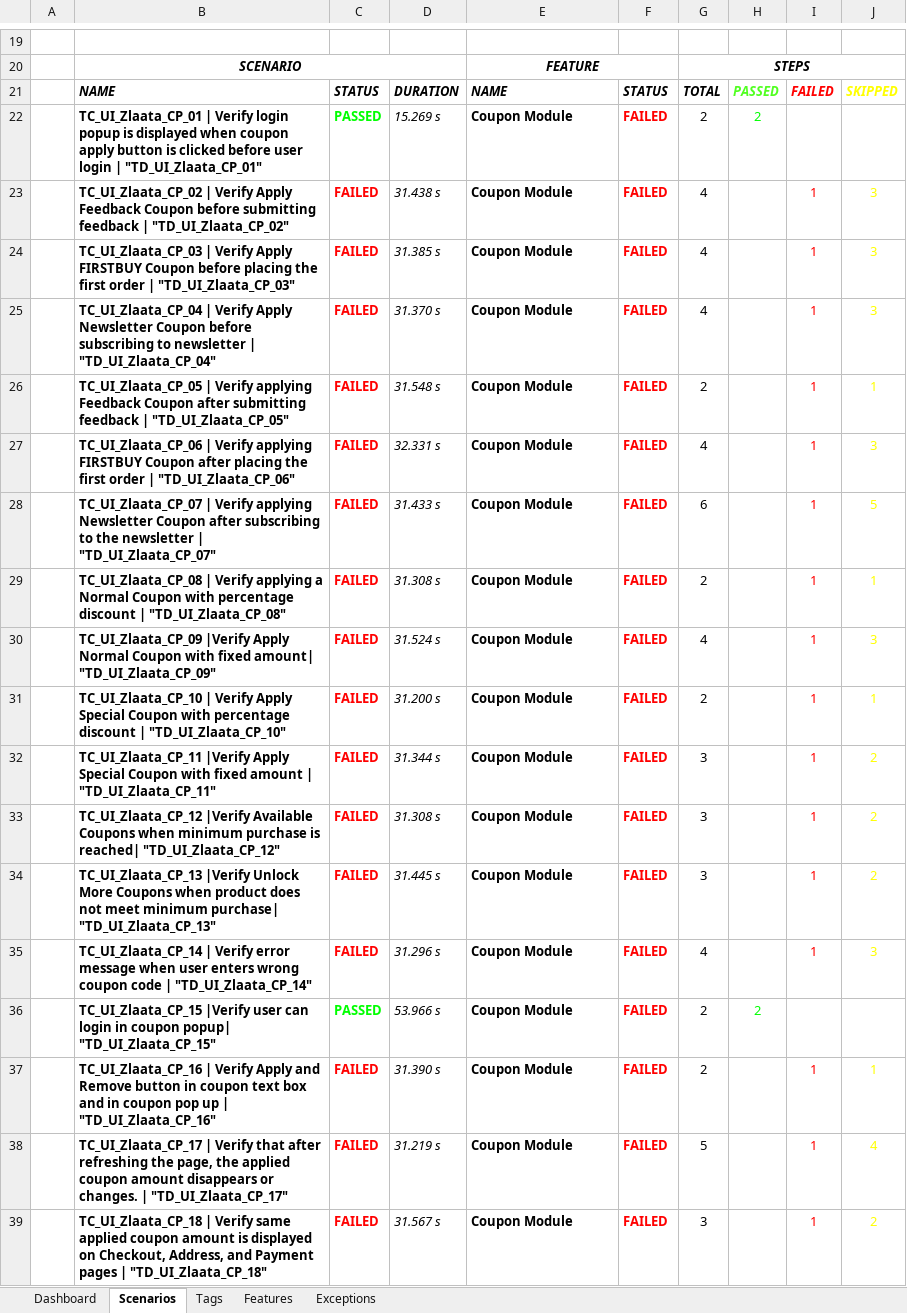
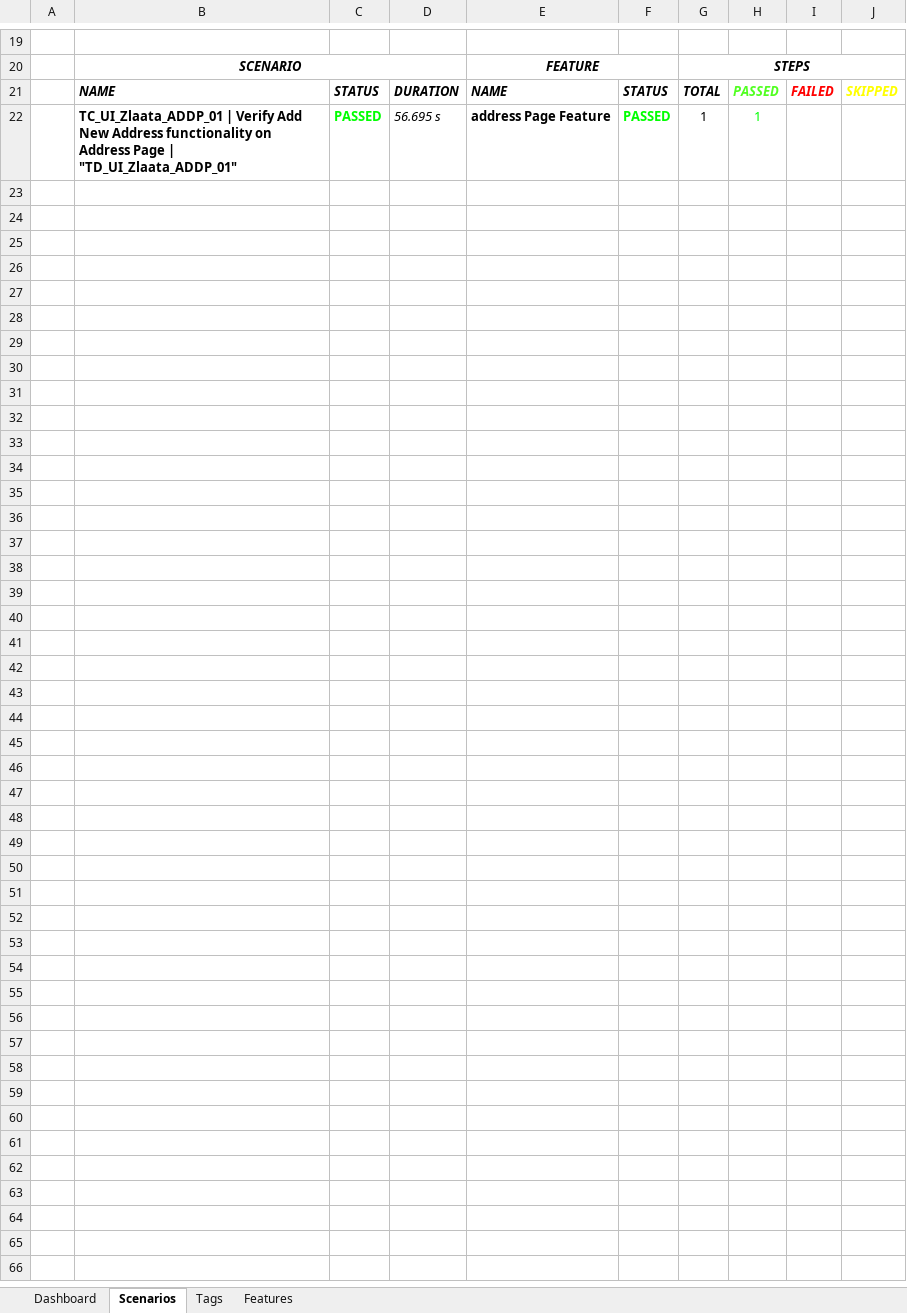
Before and after one commit to zlaataautomation-pixel/zlaata, an Excel workbook: reports/Extent-Report/Zlaata-QAResults.xlsx, sheet Scenarios, drawn as a sheet; only a part is shown, gaps mark what is left out; values as stored, in another font and other column widths than the file's, no borders; charts and pictures not drawn; removed rows and columns are numbered as before the commit, all else as after; the diff names each change by its address in the sheet, - before the commit and + after, or states it on an @@ line.

```diff
--- a/reports/Extent-Report/Zlaata-QAResults.xlsx (sheet Scenarios)
+++ b/reports/Extent-Report/Zlaata-QAResults.xlsx (sheet Scenarios)
-sheet tab: Exceptions
-row 22:  | TC_UI_Zlaata_CP_01 | Verify login popup is displayed when coupon apply button is clicked before user login | "TD_UI_Zlaata_CP_01" | PASSED | 15.269 s | Coupon Module | FAILED | 2 | 2
-row 23:  | TC_UI_Zlaata_CP_02 | Verify Apply Feedback Coupon before submitting feedback | "TD_UI_Zlaata_CP_02" | FAILED | 31.438 s | Coupon Module | FAILED | 4 |  | 1 | 3
-row 24:  | TC_UI_Zlaata_CP_03 | Verify Apply FIRSTBUY Coupon before placing the first order | "TD_UI_Zlaata_CP_03" | FAILED | 31.385 s | Coupon Module | FAILED | 4 |  | 1 | 3
-row 25:  | TC_UI_Zlaata_CP_04 | Verify Apply Newsletter Coupon before subscribing to newsletter | "TD_UI_Zlaata_CP_04" | FAILED | 31.370 s | Coupon Module | FAILED | 4 |  | 1 | 3
-row 26:  | TC_UI_Zlaata_CP_05 | Verify applying Feedback Coupon after submitting feedback | "TD_UI_Zlaata_CP_05" | FAILED | 31.548 s | Coupon Module | FAILED | 2 |  | 1 | 1
-row 27:  | TC_UI_Zlaata_CP_06 | Verify applying FIRSTBUY Coupon after placing the first order | "TD_UI_Zlaata_CP_06" | FAILED | 32.331 s | Coupon Module | FAILED | 4 |  | 1 | 3
-row 28:  | TC_UI_Zlaata_CP_07 | Verify applying Newsletter Coupon after subscribing to the newsletter | "TD_UI_Zlaata_CP_07" | FAILED | 31.433 s | Coupon Module | FAILED | 6 |  | 1 | 5
-row 29:  | TC_UI_Zlaata_CP_08 | Verify applying a Normal Coupon with percentage discount | "TD_UI_Zlaata_CP_08" | FAILED | 31.308 s | Coupon Module | FAILED | 2 |  | 1 | 1
-row 30:  | TC_UI_Zlaata_CP_09 |Verify Apply Normal Coupon with fixed amount| "TD_UI_Zlaata_CP_09" | FAILED | 31.524 s | Coupon Module | FAILED | 4 |  | 1 | 3
-row 31:  | TC_UI_Zlaata_CP_10 | Verify Apply Special Coupon with percentage discount | "TD_UI_Zlaata_CP_10" | FAILED | 31.200 s | Coupon Module | FAILED | 2 |  | 1 | 1
-row 32:  | TC_UI_Zlaata_CP_11 |Verify Apply Special Coupon with fixed amount | "TD_UI_Zlaata_CP_11" | FAILED | 31.344 s | Coupon Module | FAILED | 3 |  | 1 | 2
-row 33:  | TC_UI_Zlaata_CP_12 |Verify Available Coupons when minimum purchase is reached| "TD_UI_Zlaata_CP_12" | FAILED | 31.308 s | Coupon Module | FAILED | 3 |  | 1 | 2
-row 34:  | TC_UI_Zlaata_CP_13 |Verify Unlock More Coupons when product does not meet minimum purchase| "TD_UI_Zlaata_CP_13" | FAILED | 31.445 s | Coupon Module | FAILED | 3 |  | 1 | 2
-row 35:  | TC_UI_Zlaata_CP_14 | Verify error message when user enters wrong coupon code | "TD_UI_Zlaata_CP_14" | FAILED | 31.296 s | Coupon Module | FAILED | 4 |  | 1 | 3
-row 36:  | TC_UI_Zlaata_CP_15 |Verify user can login in coupon popup| "TD_UI_Zlaata_CP_15" | PASSED | 53.966 s | Coupon Module | FAILED | 2 | 2
-row 37:  | TC_UI_Zlaata_CP_16 | Verify Apply and Remove button in coupon text box and in coupon pop up | "TD_UI_Zlaata_CP_16" | FAILED | 31.390 s | Coupon Module | FAILED | 2 |  | 1 | 1
-row 38:  | TC_UI_Zlaata_CP_17 | Verify that after refreshing the page, the applied coupon amount disappears or changes. | "TD_UI_Zlaata_CP_17" | FAILED | 31.219 s | Coupon Module | FAILED | 5 |  | 1 | 4
-row 39:  | TC_UI_Zlaata_CP_18 | Verify same applied coupon amount is displayed on Checkout, Address, and Payment pages | "TD_UI_Zlaata_CP_18" | FAILED | 31.567 s | Coupon Module | FAILED | 3 |  | 1 | 2
+row 22:  | TC_UI_Zlaata_ADDP_01 | Verify Add New Address functionality on Address Page | "TD_UI_Zlaata_ADDP_01" | PASSED | 56.695 s | address Page Feature | PASSED | 1 | 1
```
Also changed, not shown: sheet Tags, sheet Dashboard, sheet Features, charts or pictures, 7 other files.
